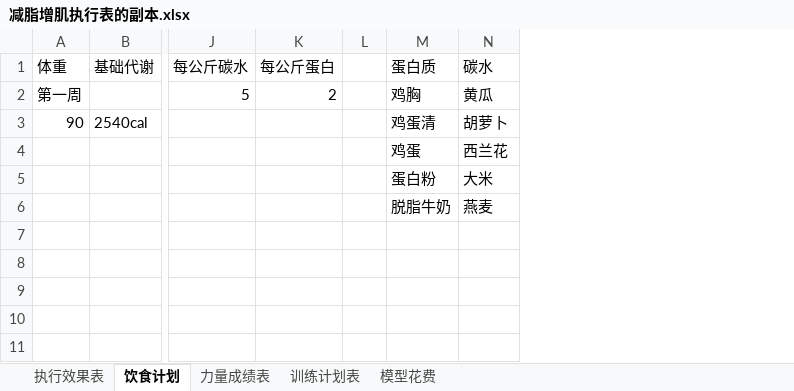
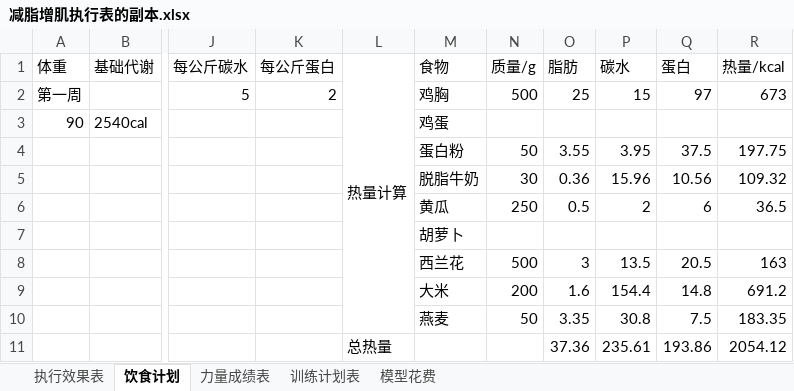
Before and after one commit to wlq82882984/RankTest, an Excel workbook: 健身文档/减脂增肌执行表的副本.xlsx, sheet 饮食计划, drawn as a sheet; only a part is shown, gaps mark what is left out; values as stored, in another font and other column widths than the file's, no cell formats; removed rows and columns are numbered as before the commit, all else as after; rows hold the shown columns only; the diff names each change by its address in the sheet, - before the commit and + after, or states it on an @@ line.

```diff
--- a/健身文档/减脂增肌执行表的副本.xlsx (sheet 饮食计划)
+++ b/健身文档/减脂增肌执行表的副本.xlsx (sheet 饮食计划)
-column L, empty
+column L (热量计算), empty
+column N (质量/g), rows 2-5: 500 |  | 50 | 30
+column O (脂肪), rows 2-5: 25 |  | 3.55 | 0.36
+column Q (蛋白), rows 2-5: 97 |  | 37.5 | 10.56
+column R (热量/kcal), rows 2-5: 673 |  | 197.75 | 109.32
-M1: 蛋白质
+M1: 食物
-P2 (碳水): 黄瓜
+P2 (碳水): 15
-M3 (食物): 鸡蛋清
+M3 (食物): 鸡蛋
-P3 (碳水): 胡萝卜
+P3 (碳水): (empty)
-M4 (食物): 鸡蛋
+M4 (食物): 蛋白粉
-P4 (碳水): 西兰花
+P4 (碳水): 3.95
-row 5:  |  |  |  |  | 蛋白粉 | 大米
-P5 (碳水): 燕麦
+P5 (碳水): 15.96
+row 6:  |  |  |  |  | 黄瓜 | 250 | 0.5 | 2 | 6 | 36.5
+row 7:  |  |  |  |  | 胡萝卜
+row 8:  |  |  |  |  | 西兰花 | 500 | 3 | 13.5 | 20.5 | 163
+row 9:  |  |  |  |  | 大米 | 200 | 1.6 | 154.4 | 14.8 | 691.2
+row 10:  |  |  |  |  | 燕麦 | 50 | 3.35 | 30.8 | 7.5 | 183.35
+row 11:  |  |  |  | 总热量 |  |  | 37.36 | 235.61 | 193.86 | 2054.12
```
Also changed, not shown: sheet 模型花费, sheet 力量成绩表, sheet 执行效果表, cell formats, charts or pictures, 1 other file.
